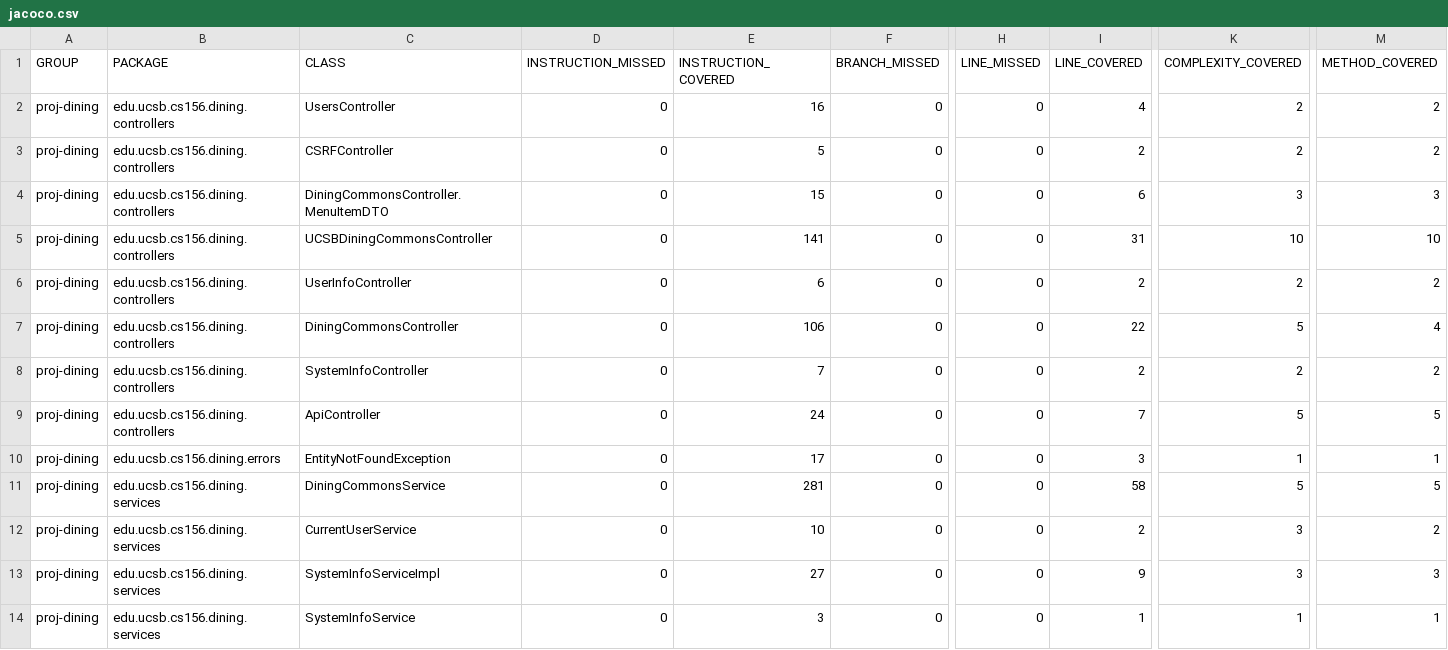
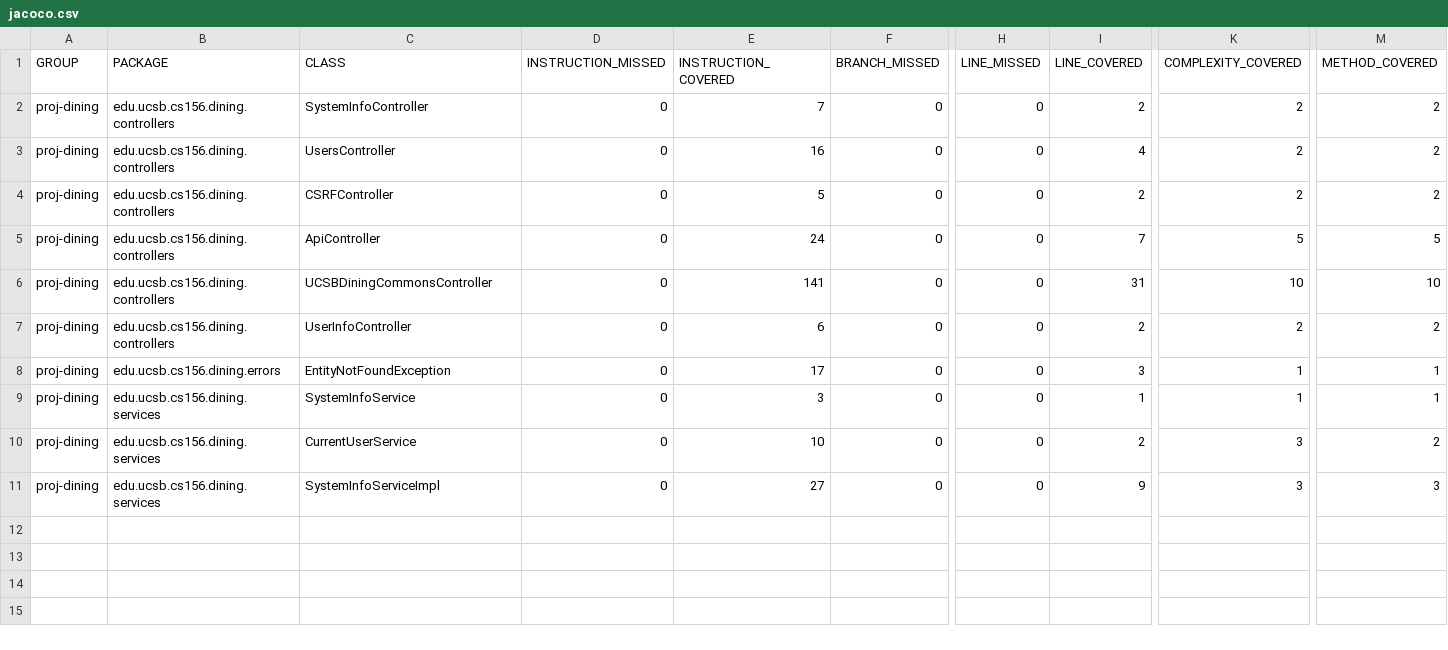
Before and after one commit to ucsb-cs156-f24/proj-dining-f24-14, a CSV file: prs/65/jacoco/jacoco.csv, drawn as a sheet; only a part is shown, gaps mark what is left out; removed rows and columns are numbered as before the commit, all else as after; rows hold the shown columns only; the diff names each change by its address in the sheet, - before the commit and + after, or states it on an @@ line.

Commit message:
Deploying to gh-pages from @ ucsb-cs156-f24/proj-dining-f24-14@c0ced7dd6737a524c25c6226547f346e699afad0 🚀

```diff
--- a/prs/65/jacoco/jacoco.csv
+++ b/prs/65/jacoco/jacoco.csv
@@ row 8 moved to row 2: proj-dining @@
-C5 (CLASS): DiningCommonsController.MenuItemDTO
+C5 (CLASS): ApiController
-E5 (INSTRUCTION_COVERED): 15
+E5 (INSTRUCTION_COVERED): 24
-I5 (LINE_COVERED): 6
+I5 (LINE_COVERED): 7
-K5 (COMPLEXITY_COVERED): 3
+K5 (COMPLEXITY_COVERED): 5
-M5 (METHOD_COVERED): 3
+M5 (METHOD_COVERED): 5
-row 7: proj-dining | edu.ucsb.cs156.dining.controllers | DiningCommonsController | 0 | 106 | 0 | 0 | 22 | 5 | 4
-row 9: proj-dining | edu.ucsb.cs156.dining.controllers | ApiController | 0 | 24 | 0 | 0 | 7 | 5 | 5
-C9 (CLASS): DiningCommonsService
+C9 (CLASS): SystemInfoService
-E9 (INSTRUCTION_COVERED): 281
+E9 (INSTRUCTION_COVERED): 3
-I9 (LINE_COVERED): 58
+I9 (LINE_COVERED): 1
-K9 (COMPLEXITY_COVERED): 5
+K9 (COMPLEXITY_COVERED): 1
-M9 (METHOD_COVERED): 5
+M9 (METHOD_COVERED): 1
-row 14: proj-dining | edu.ucsb.cs156.dining.services | SystemInfoService | 0 | 3 | 0 | 0 | 1 | 1 | 1
```
Also changed, not shown: 13 other files.
